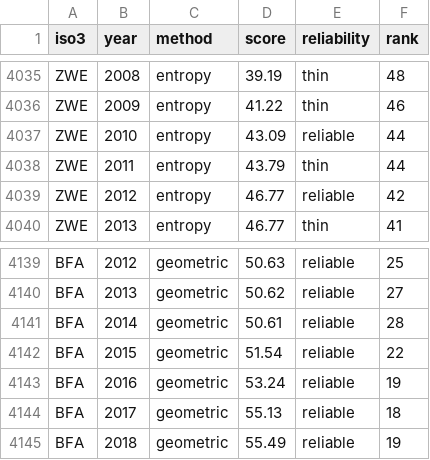
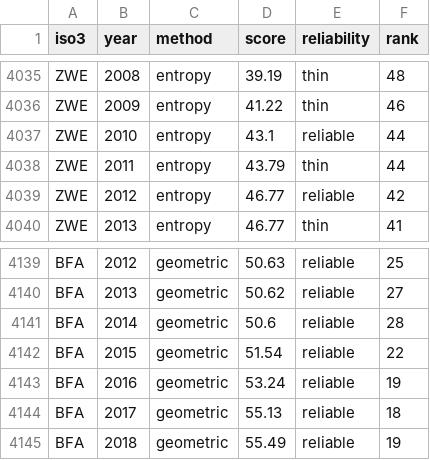
Before and after one commit to Oscarsb2004/African-Stability-Index, a CSV file: data/panel/composites.csv, drawn as a sheet; only a part is shown, gaps mark what is left out.

```diff
--- a/data/panel/composites.csv
+++ b/data/panel/composites.csv
@@ -4036,3 +4036,3 @@ ZWE,2008,entropy,39.19,thin,48
 ZWE,2009,entropy,41.22,thin,46
-ZWE,2010,entropy,43.09,reliable,44
+ZWE,2010,entropy,43.1,reliable,44
 ZWE,2011,entropy,43.79,thin,44
@@ -4140,3 +4140,3 @@ BFA,2012,geometric,50.63,reliable,25
 BFA,2013,geometric,50.62,reliable,27
-BFA,2014,geometric,50.61,reliable,28
+BFA,2014,geometric,50.6,reliable,28
 BFA,2015,geometric,51.54,reliable,22
```
Also changed, not shown: 8 other files.
